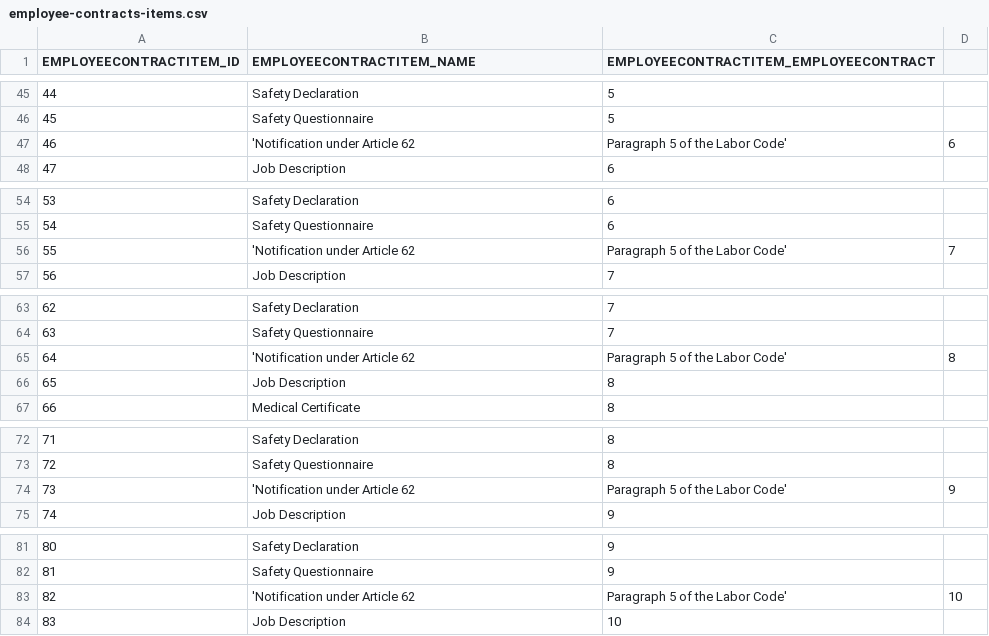
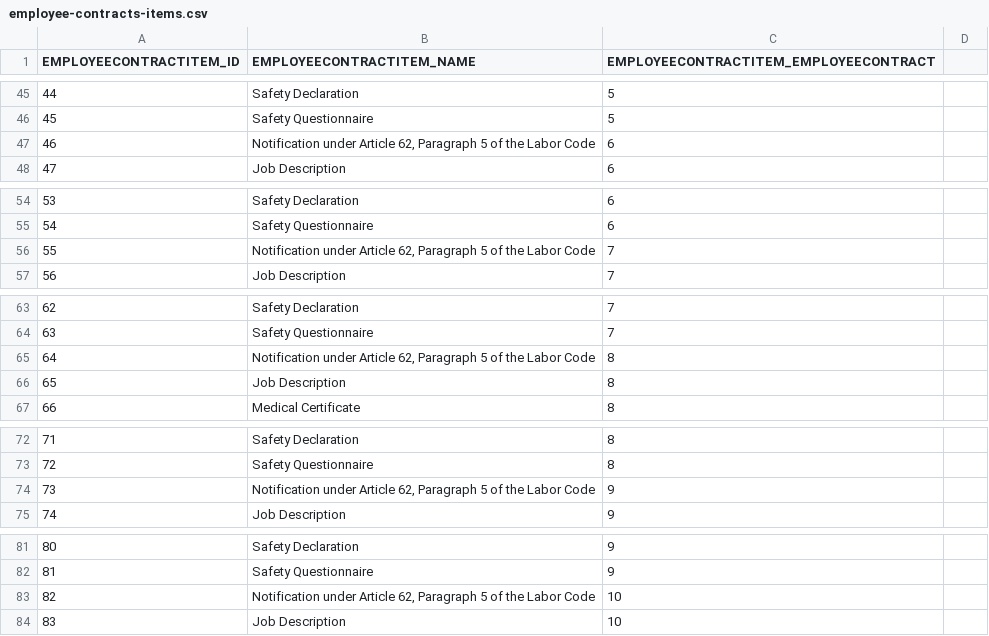
Before and after one commit to codbex/codbex-hera-data-sample, a CSV file: codbex-hera-data-sample/employee-contracts-items.csv, drawn as a sheet; only a part is shown, gaps mark what is left out; the diff covers the shown part only.

```diff
--- a/codbex-hera-data-sample/employee-contracts-items.csv
+++ b/codbex-hera-data-sample/employee-contracts-items.csv
@@ -46,3 +46,3 @@ EMPLOYEECONTRACTITEM_ID,EMPLOYEECONTRACTITEM_NAME,EMPLOYEECONTRACTITEM_EMPLOYEEC
 45,Safety Questionnaire,5
-46,'Notification under Article 62, Paragraph 5 of the Labor Code',6
+46,"Notification under Article 62, Paragraph 5 of the Labor Code",6
 47,Job Description,6
@@ -55,3 +55,3 @@ EMPLOYEECONTRACTITEM_ID,EMPLOYEECONTRACTITEM_NAME,EMPLOYEECONTRACTITEM_EMPLOYEEC
 54,Safety Questionnaire,6
-55,'Notification under Article 62, Paragraph 5 of the Labor Code',7
+55,"Notification under Article 62, Paragraph 5 of the Labor Code",7
 56,Job Description,7
@@ -64,3 +64,3 @@ EMPLOYEECONTRACTITEM_ID,EMPLOYEECONTRACTITEM_NAME,EMPLOYEECONTRACTITEM_EMPLOYEEC
 63,Safety Questionnaire,7
-64,'Notification under Article 62, Paragraph 5 of the Labor Code',8
+64,"Notification under Article 62, Paragraph 5 of the Labor Code",8
 65,Job Description,8
@@ -73,3 +73,3 @@ EMPLOYEECONTRACTITEM_ID,EMPLOYEECONTRACTITEM_NAME,EMPLOYEECONTRACTITEM_EMPLOYEEC
 72,Safety Questionnaire,8
-73,'Notification under Article 62, Paragraph 5 of the Labor Code',9
+73,"Notification under Article 62, Paragraph 5 of the Labor Code",9
 74,Job Description,9
@@ -82,3 +82,3 @@ EMPLOYEECONTRACTITEM_ID,EMPLOYEECONTRACTITEM_NAME,EMPLOYEECONTRACTITEM_EMPLOYEEC
 81,Safety Questionnaire,9
-82,'Notification under Article 62, Paragraph 5 of the Labor Code',10
+82,"Notification under Article 62, Paragraph 5 of the Labor Code",10
 83,Job Description,10
```
Also changed, not shown: 75 edited cells elsewhere in this file, 1 other file.
